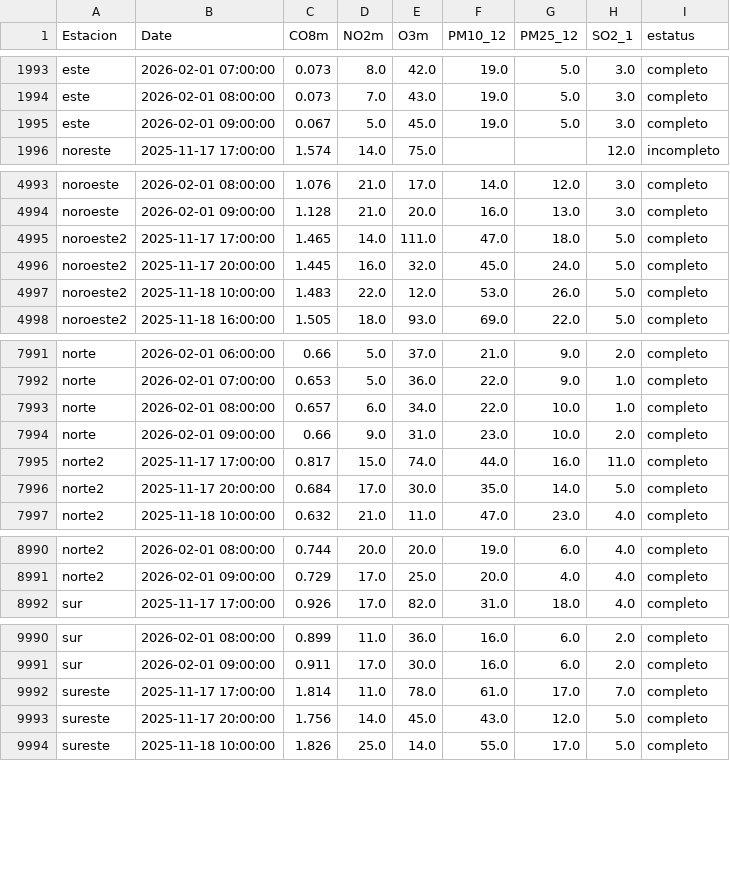
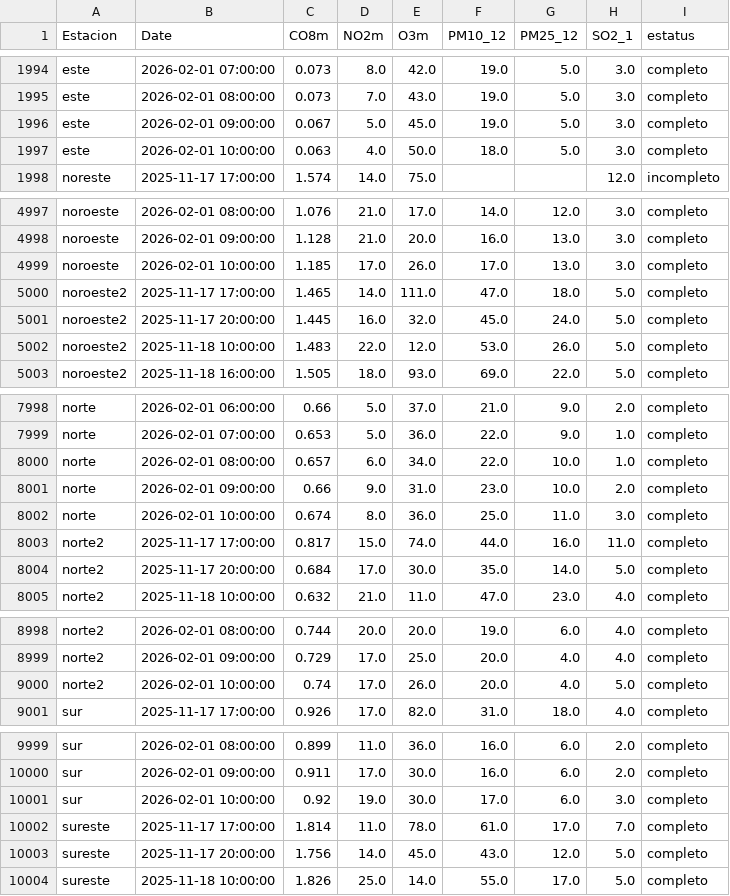
Before and after one commit to LuisRodarteC/AIRENL, a CSV file: aire_indice_api_ancho_historico.csv, drawn as a sheet; only a part is shown, gaps mark what is left out; the diff covers the shown part only.

```diff
--- a/aire_indice_api_ancho_historico.csv
+++ b/aire_indice_api_ancho_historico.csv
@@ -1995,2 +1996,3 @@ este,2026-02-01 08:00:00,0.073,7.0,43.0,19.0,5.0,3.0,completo
 este,2026-02-01 09:00:00,0.067,5.0,45.0,19.0,5.0,3.0,completo
+este,2026-02-01 10:00:00,0.063,4.0,50.0,18.0,5.0,3.0,completo
 noreste,2025-11-17 17:00:00,1.574,14.0,75.0,,,12.0,incompleto
@@ -4994,2 +4998,3 @@ noroeste,2026-02-01 08:00:00,1.076,21.0,17.0,14.0,12.0,3.0,completo
 noroeste,2026-02-01 09:00:00,1.128,21.0,20.0,16.0,13.0,3.0,completo
+noroeste,2026-02-01 10:00:00,1.185,17.0,26.0,17.0,13.0,3.0,completo
 noroeste2,2025-11-17 17:00:00,1.465,14.0,111.0,47.0,18.0,5.0,completo
@@ -7994,2 +8001,3 @@ norte,2026-02-01 08:00:00,0.657,6.0,34.0,22.0,10.0,1.0,completo
 norte,2026-02-01 09:00:00,0.66,9.0,31.0,23.0,10.0,2.0,completo
+norte,2026-02-01 10:00:00,0.674,8.0,36.0,25.0,11.0,3.0,completo
 norte2,2025-11-17 17:00:00,0.817,15.0,74.0,44.0,16.0,11.0,completo
@@ -8991,2 +8999,3 @@ norte2,2026-02-01 08:00:00,0.744,20.0,20.0,19.0,6.0,4.0,completo
 norte2,2026-02-01 09:00:00,0.729,17.0,25.0,20.0,4.0,4.0,completo
+norte2,2026-02-01 10:00:00,0.74,17.0,26.0,20.0,4.0,5.0,completo
 sur,2025-11-17 17:00:00,0.926,17.0,82.0,31.0,18.0,4.0,completo
@@ -9991,2 +10000,3 @@ sur,2026-02-01 08:00:00,0.899,11.0,36.0,16.0,6.0,2.0,completo
 sur,2026-02-01 09:00:00,0.911,17.0,30.0,16.0,6.0,2.0,completo
+sur,2026-02-01 10:00:00,0.92,19.0,30.0,17.0,6.0,3.0,completo
 sureste,2025-11-17 17:00:00,1.814,11.0,78.0,61.0,17.0,7.0,completo
```
Also changed, not shown: 10 added rows elsewhere in this file, aire_indice_api_ancho.csv, aire_monterrey.csv.
